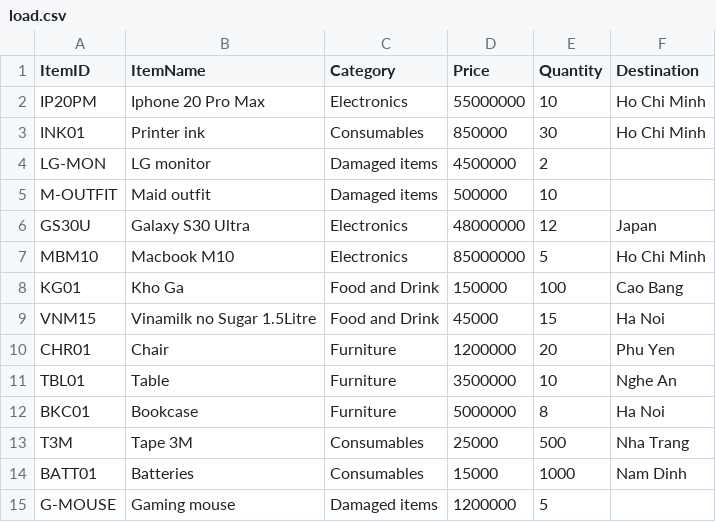
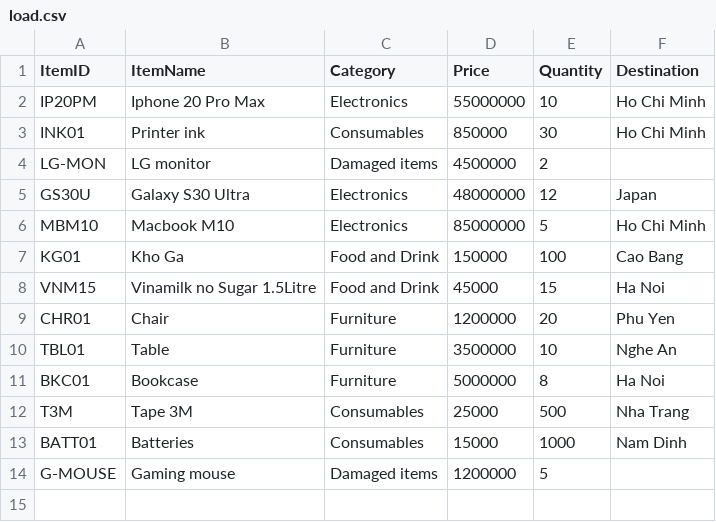
Before and after one commit to huynhnhatnam-guthib/VS_CODE_PYTHON, a CSV file: python/load.csv, drawn as a sheet.

Commit message:
Update load.csv

```diff
--- a/python/load.csv
+++ b/python/load.csv
@@ -4,3 +4,2 @@ INK01,Printer ink,Consumables,850000,30,Ho Chi Minh
 LG-MON,LG monitor,Damaged items,4500000,2
-M-OUTFIT,Maid outfit,Damaged items,500000,10
 GS30U,Galaxy S30 Ultra,Electronics,48000000,12,Japan
```
